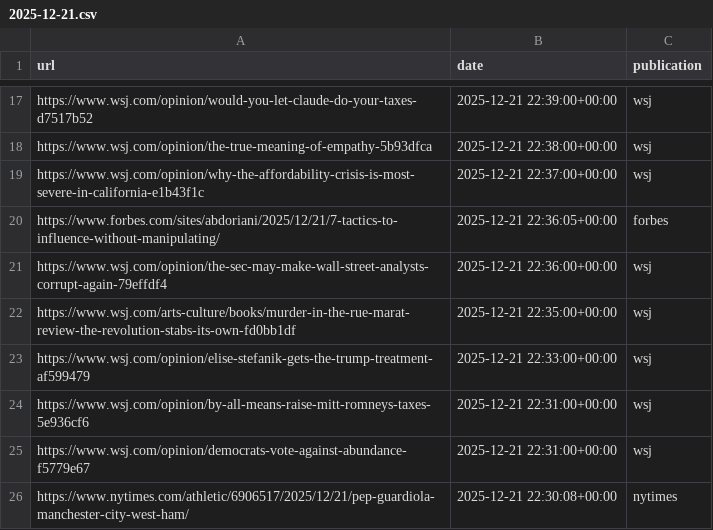
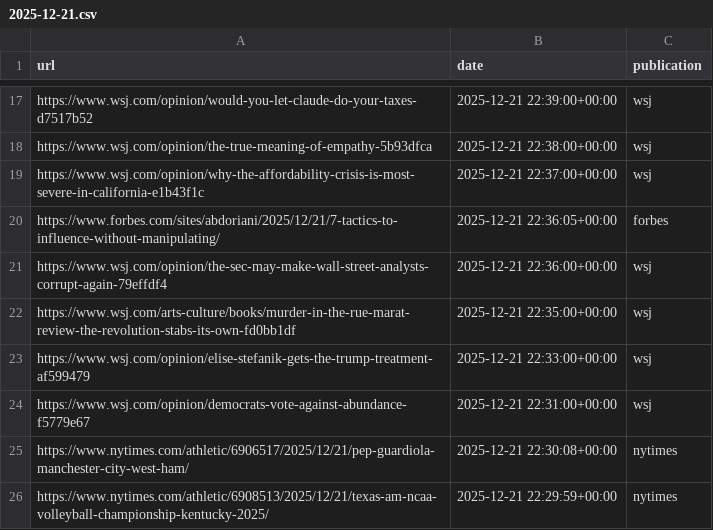
Before and after one commit to seo-detective/sitemap-tracker, a CSV file: data/daily/2025-12-21.csv, drawn as a sheet; only a part is shown, gaps mark what is left out; the shorter side is filled out with more unchanged rows; the diff names each change by its address in the sheet, - before the commit and + after, or states it on an @@ line.

```diff
--- a/data/daily/2025-12-21.csv
+++ b/data/daily/2025-12-21.csv
-row 24: https://www.wsj.com/opinion/by-all-means-raise-mitt-romneys-taxes-5e936cf6 | 2025-12-21 22:31:00+00:00 | wsj
```
Also changed, not shown: data/daily/2025-12-19.csv, data/daily/2025-12-25.csv, 3 other files.
